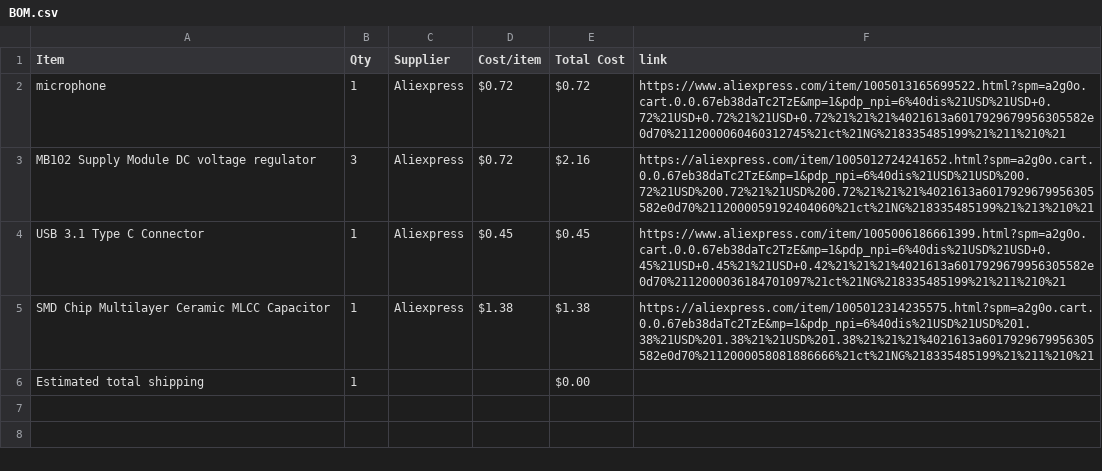
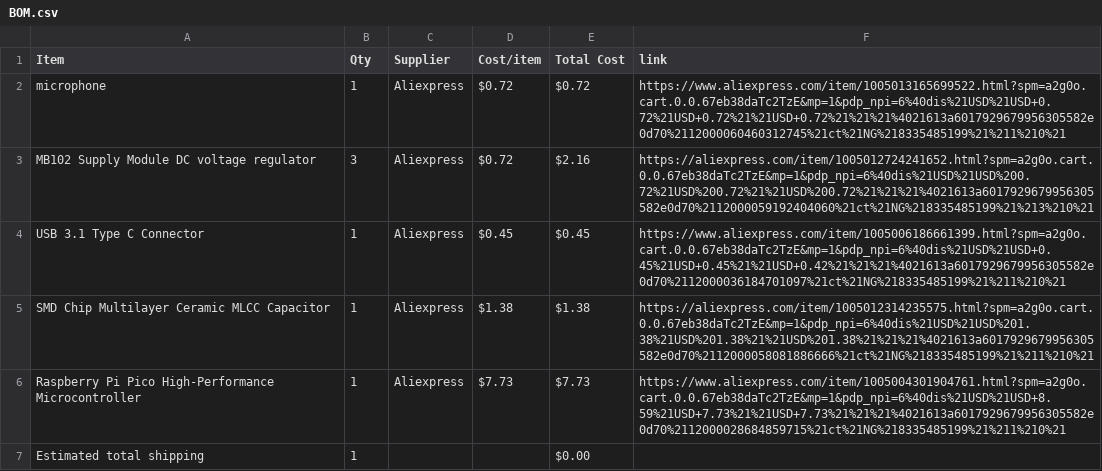
Before and after one commit to ahmadjamal789/MiniMelody, a CSV file: BOM.csv, drawn as a sheet; the diff names each change by its address in the sheet, - before the commit and + after, or states it on an @@ line.

Commit message:
Sync MiniMelody from Half Life

```diff
--- a/BOM.csv
+++ b/BOM.csv
+row 6: Raspberry Pi Pico High-Performance Microcontroller | 1 | Aliexpress | $7.73 | $7.73 | https://www.aliexpress.com/item/1005004301904761.html?spm=a2g0o.cart.0.0.67eb38daTc2TzE&mp=1&pdp_npi=6%40dis%21USD%21USD+8.59%21USD+7.73%21%21USD+7.73%21%21%21%4021613a6017929679956305582e0d70%2112000028684859715%21ct%21NG%218335485199%21%211%210%21
```
